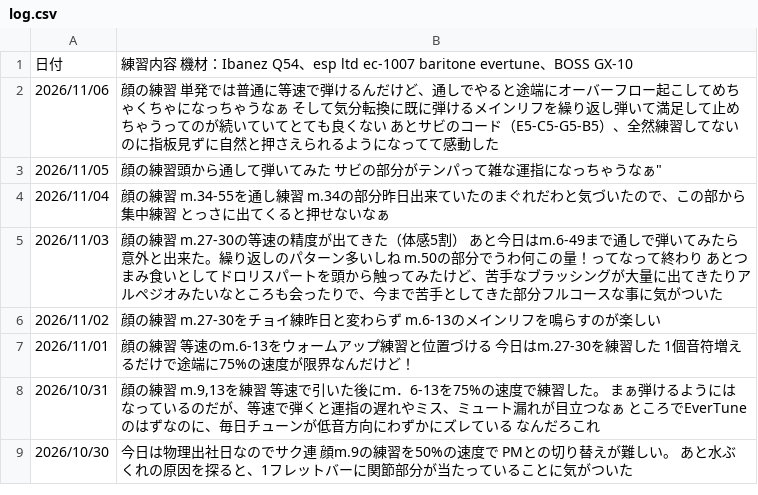
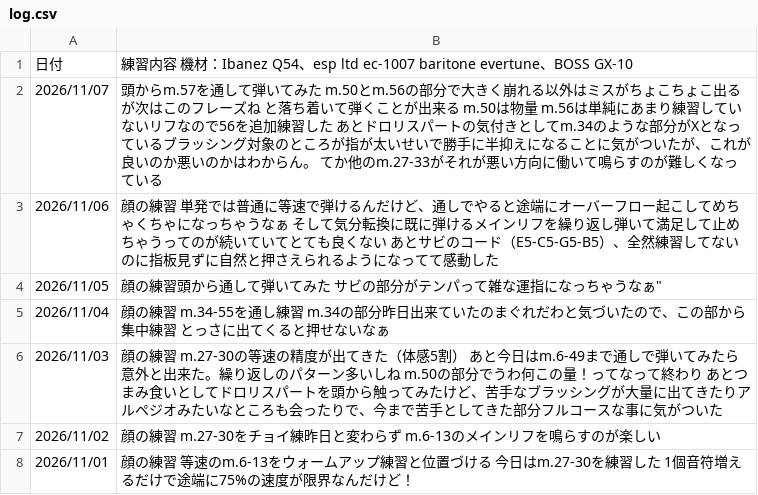
Before and after one commit to InnocentWalls/Guitarlog, a CSV file: log.csv, drawn as a sheet; only a part is shown; the shorter side is filled out with more unchanged rows; the diff names each change by its address in the sheet, - before the commit and + after, or states it on an @@ line.

Commit message:
update practice challenges and log data

```diff
--- a/log.csv
+++ b/log.csv
+row 2: 2026/11/07 | 頭からm.57を通して弾いてみた m.50とm.56の部分で大きく崩れる以外はミスがちょこちょこ出るが次はこのフレーズね と落ち着いて弾くことが出来る m.50は物量 m.56は単純にあまり練習していないリフなので56を追加練習した あとドロリスパートの気付きとしてm.34のような部分がXとなっているブラッシング対象のところが指が太いせいで勝手に半抑えになることに気がついたが、これが良いのか悪いのかはわからん。 てか他のm.27-33がそれが悪い方向に働いて鳴らすのが難しくなっている
```
Also changed, not shown: 1 other file.
